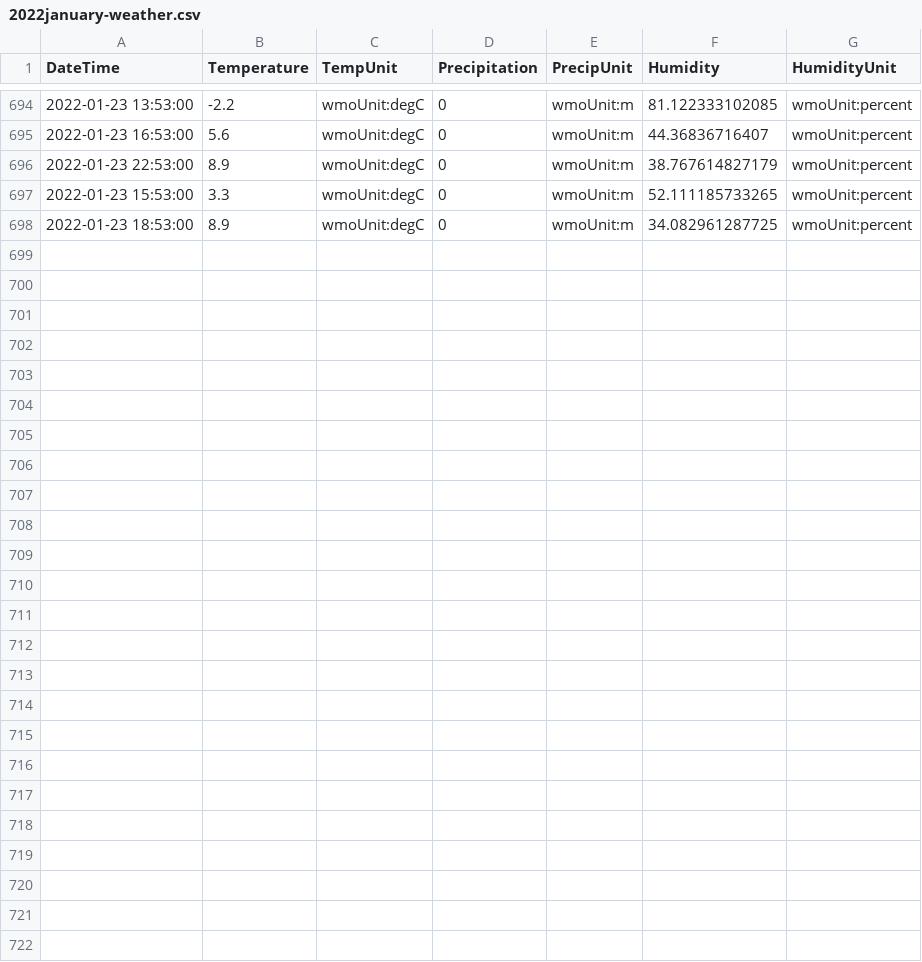
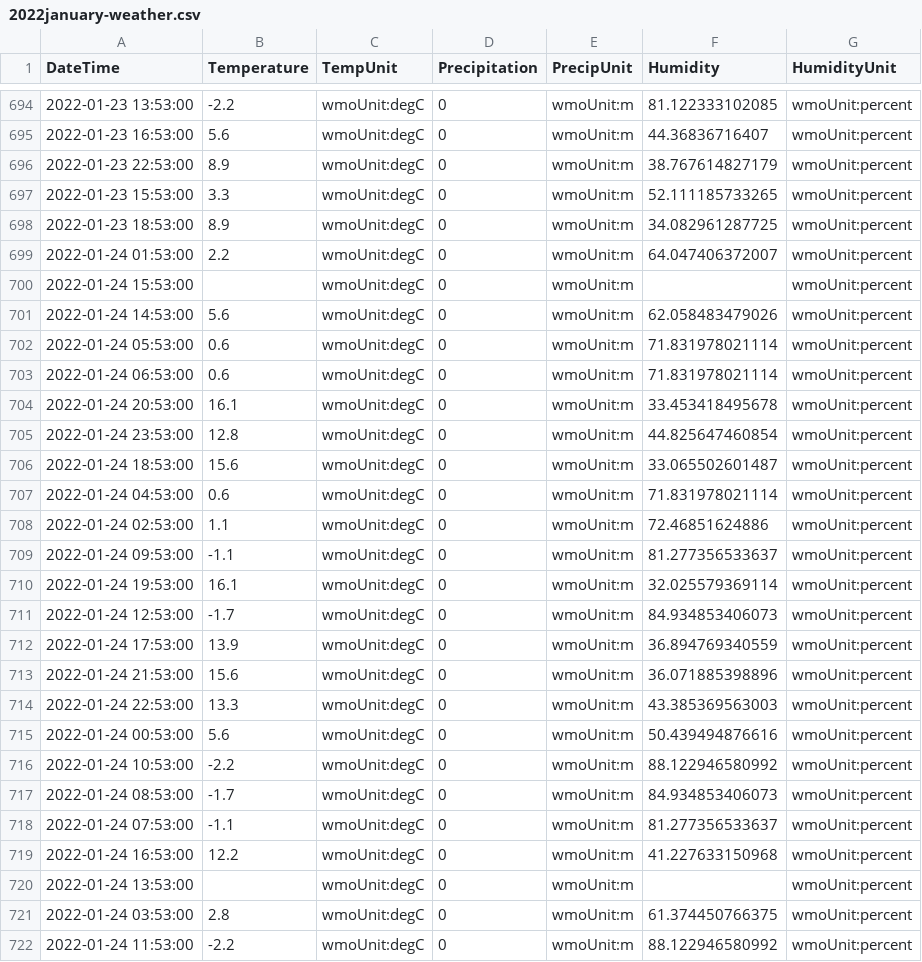
Before and after one commit to almostengr/almostengrwebsite, a CSV file: lifestyle/2022january-weather.csv, drawn as a sheet; only a part is shown, gaps mark what is left out; the diff names each change by its address in the sheet, - before the commit and + after, or states it on an @@ line.

```diff
--- a/lifestyle/2022january-weather.csv
+++ b/lifestyle/2022january-weather.csv
+row 699: 2022-01-24 01:53:00 | 2.2 | wmoUnit:degC | 0 | wmoUnit:m | 64.047406372007 | wmoUnit:percent
+row 700: 2022-01-24 15:53:00 |  | wmoUnit:degC | 0 | wmoUnit:m |  | wmoUnit:percent
+row 701: 2022-01-24 14:53:00 | 5.6 | wmoUnit:degC | 0 | wmoUnit:m | 62.058483479026 | wmoUnit:percent
+row 702: 2022-01-24 05:53:00 | 0.6 | wmoUnit:degC | 0 | wmoUnit:m | 71.831978021114 | wmoUnit:percent
+row 703: 2022-01-24 06:53:00 | 0.6 | wmoUnit:degC | 0 | wmoUnit:m | 71.831978021114 | wmoUnit:percent
+row 704: 2022-01-24 20:53:00 | 16.1 | wmoUnit:degC | 0 | wmoUnit:m | 33.453418495678 | wmoUnit:percent
+row 705: 2022-01-24 23:53:00 | 12.8 | wmoUnit:degC | 0 | wmoUnit:m | 44.825647460854 | wmoUnit:percent
+row 706: 2022-01-24 18:53:00 | 15.6 | wmoUnit:degC | 0 | wmoUnit:m | 33.065502601487 | wmoUnit:percent
+row 707: 2022-01-24 04:53:00 | 0.6 | wmoUnit:degC | 0 | wmoUnit:m | 71.831978021114 | wmoUnit:percent
+row 708: 2022-01-24 02:53:00 | 1.1 | wmoUnit:degC | 0 | wmoUnit:m | 72.46851624886 | wmoUnit:percent
+row 709: 2022-01-24 09:53:00 | -1.1 | wmoUnit:degC | 0 | wmoUnit:m | 81.277356533637 | wmoUnit:percent
+row 710: 2022-01-24 19:53:00 | 16.1 | wmoUnit:degC | 0 | wmoUnit:m | 32.025579369114 | wmoUnit:percent
+row 711: 2022-01-24 12:53:00 | -1.7 | wmoUnit:degC | 0 | wmoUnit:m | 84.934853406073 | wmoUnit:percent
+row 712: 2022-01-24 17:53:00 | 13.9 | wmoUnit:degC | 0 | wmoUnit:m | 36.894769340559 | wmoUnit:percent
+row 713: 2022-01-24 21:53:00 | 15.6 | wmoUnit:degC | 0 | wmoUnit:m | 36.071885398896 | wmoUnit:percent
+row 714: 2022-01-24 22:53:00 | 13.3 | wmoUnit:degC | 0 | wmoUnit:m | 43.385369563003 | wmoUnit:percent
+row 715: 2022-01-24 00:53:00 | 5.6 | wmoUnit:degC | 0 | wmoUnit:m | 50.439494876616 | wmoUnit:percent
+row 716: 2022-01-24 10:53:00 | -2.2 | wmoUnit:degC | 0 | wmoUnit:m | 88.122946580992 | wmoUnit:percent
+row 717: 2022-01-24 08:53:00 | -1.7 | wmoUnit:degC | 0 | wmoUnit:m | 84.934853406073 | wmoUnit:percent
+row 718: 2022-01-24 07:53:00 | -1.1 | wmoUnit:degC | 0 | wmoUnit:m | 81.277356533637 | wmoUnit:percent
+row 719: 2022-01-24 16:53:00 | 12.2 | wmoUnit:degC | 0 | wmoUnit:m | 41.227633150968 | wmoUnit:percent
+row 720: 2022-01-24 13:53:00 |  | wmoUnit:degC | 0 | wmoUnit:m |  | wmoUnit:percent
+row 721: 2022-01-24 03:53:00 | 2.8 | wmoUnit:degC | 0 | wmoUnit:m | 61.374450766375 | wmoUnit:percent
+row 722: 2022-01-24 11:53:00 | -2.2 | wmoUnit:degC | 0 | wmoUnit:m | 88.122946580992 | wmoUnit:percent
```
Also changed, not shown: 7 other files.
